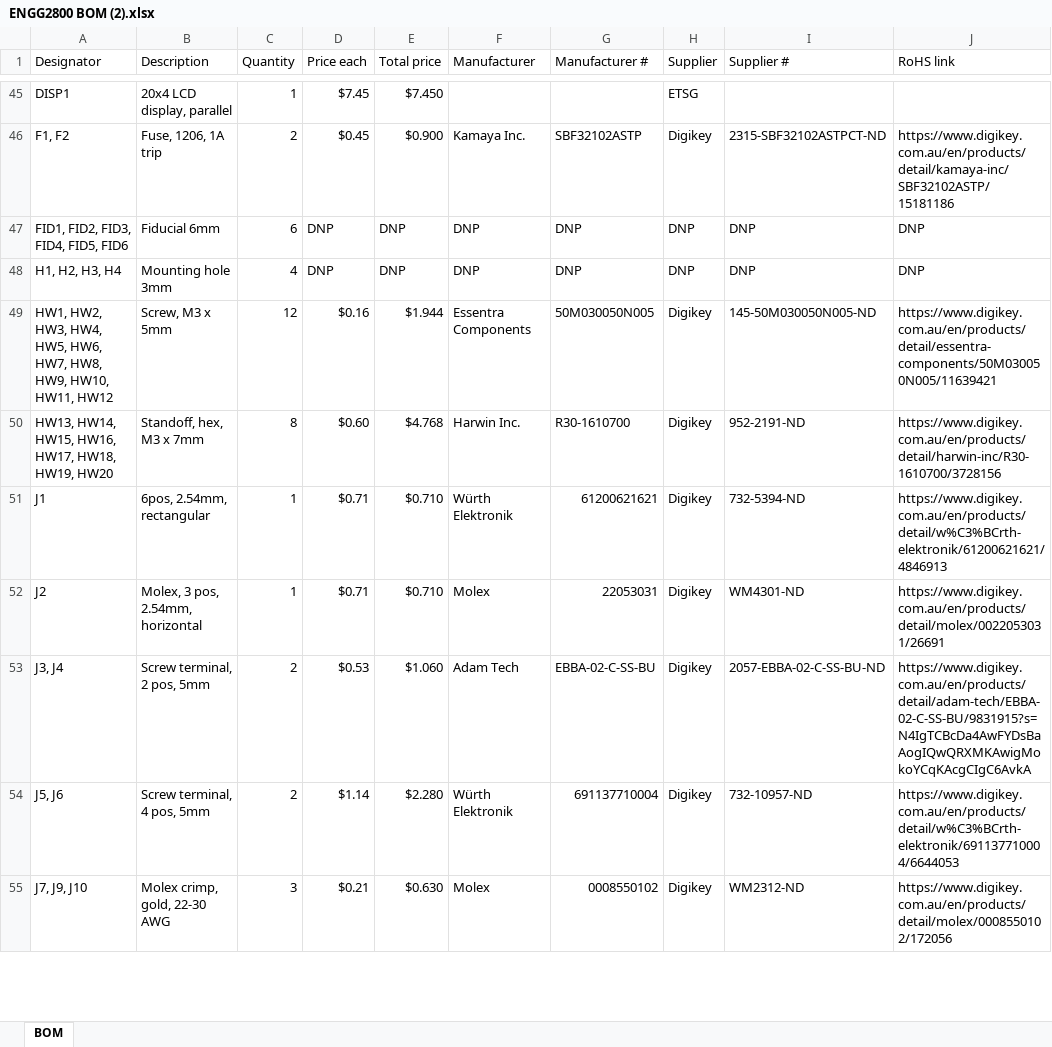
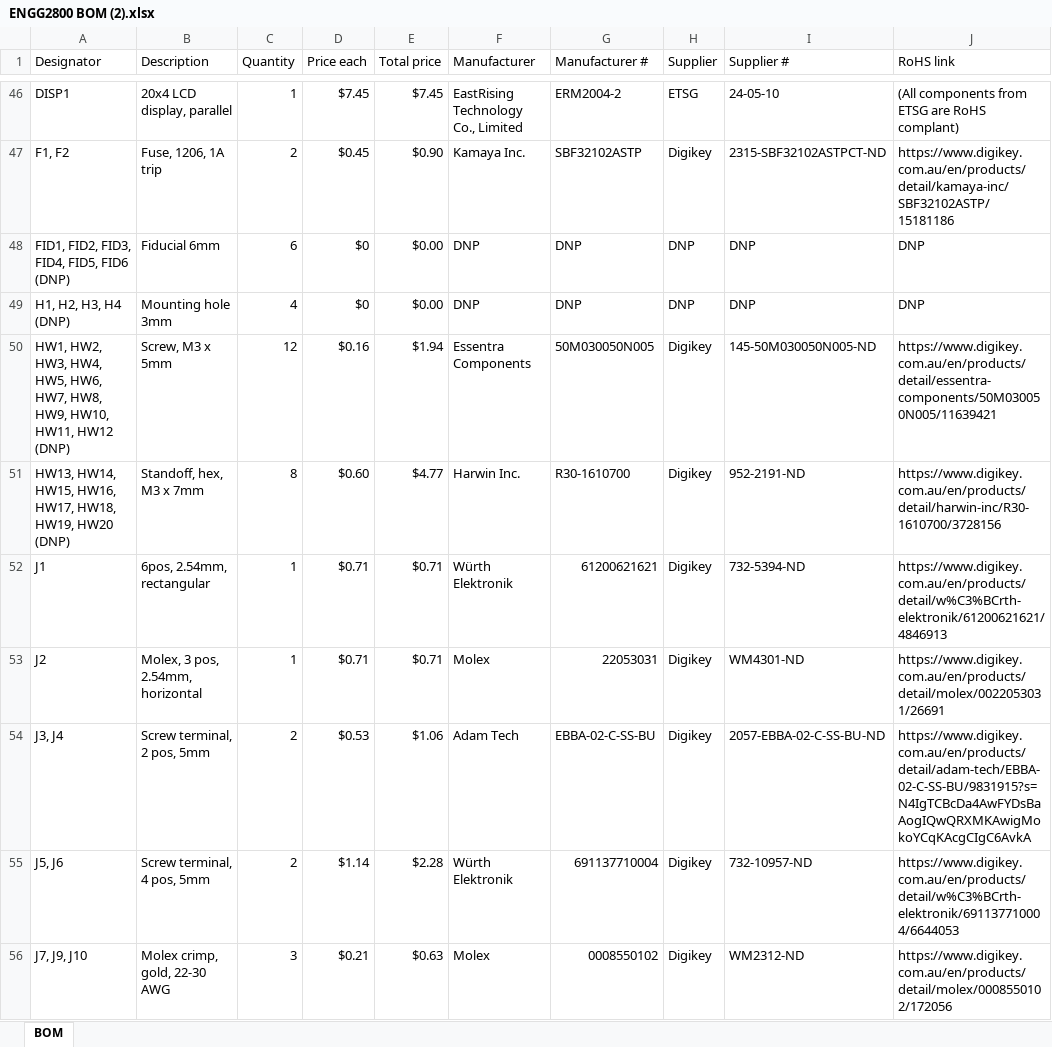
Before and after one commit to Rhetticle/Loggy, an Excel workbook: ENGG2800 BOM (2).xlsx, sheet BOM, drawn as a sheet; only a part is shown, gaps mark what is left out; values as stored, in another font and other column widths than the file's, no cell formats; addresses are those after the commit; the diff covers the shown part only; the diff names each change by its address in the sheet, - before the commit and + after, or states it on an @@ line.

```diff
--- a/ENGG2800 BOM (2).xlsx (sheet BOM)
+++ b/ENGG2800 BOM (2).xlsx (sheet BOM)
-E46 (Total price): $7.450
+E46 (Total price): $7.45
-F46 (Manufacturer): (empty)
+F46 (Manufacturer): EastRising Technology Co., Limited
-G46 (Manufacturer #): (empty)
+G46 (Manufacturer #): ERM2004-2
-I46 (Supplier #): (empty)
+I46 (Supplier #): 24-05-10
-J46 (RoHS link): (empty)
+J46 (RoHS link): (All components from ETSG are RoHS complant)
-E47 (Total price): $0.900
+E47 (Total price): $0.90
-A48 (Designator): FID1, FID2, FID3, FID4, FID5, FID6
+A48 (Designator): FID1, FID2, FID3, FID4, FID5, FID6 (DNP)
-D48:D49 (Price each): DNP
+D48:D49 (Price each): $0
-E48:E49 (Total price): DNP
+E48:E49 (Total price): $0.00
-A49 (Designator): H1, H2, H3, H4
+A49 (Designator): H1, H2, H3, H4 (DNP)
-A50 (Designator): …HW11, HW12
+A50 (Designator): …HW11, HW12 (DNP)
-E50 (Total price): $1.944
+E50 (Total price): $1.94
-A51 (Designator): …HW19, HW20
+A51 (Designator): …HW19, HW20 (DNP)
-E51 (Total price): $4.768
+E51 (Total price): $4.77
-E52:E53 (Total price): $0.710
+E52:E53 (Total price): $0.71
-E54 (Total price): $1.060
+E54 (Total price): $1.06
-E55 (Total price): $2.280
+E55 (Total price): $2.28
-E56 (Total price): $0.630
+E56 (Total price): $0.63
```
Also changed, not shown: 2 added rows and 83 edited cells elsewhere in this sheet, cell formats, formulas that keep their value, 51 other files.
